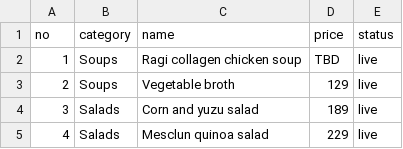
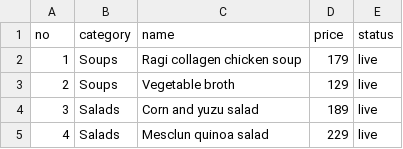
Before and after one commit to anoopspoona/cherisheverybite, a CSV file: prices.csv, drawn as a sheet; only a part is shown.

Commit message:
Add files via upload

```diff
--- a/prices.csv
+++ b/prices.csv
@@ -1,3 +1,3 @@
 no,category,name,price,status
-1,Soups,Ragi collagen chicken soup,TBD,live
+1,Soups,Ragi collagen chicken soup,179,live
 2,Soups,Vegetable broth,129,live
```
